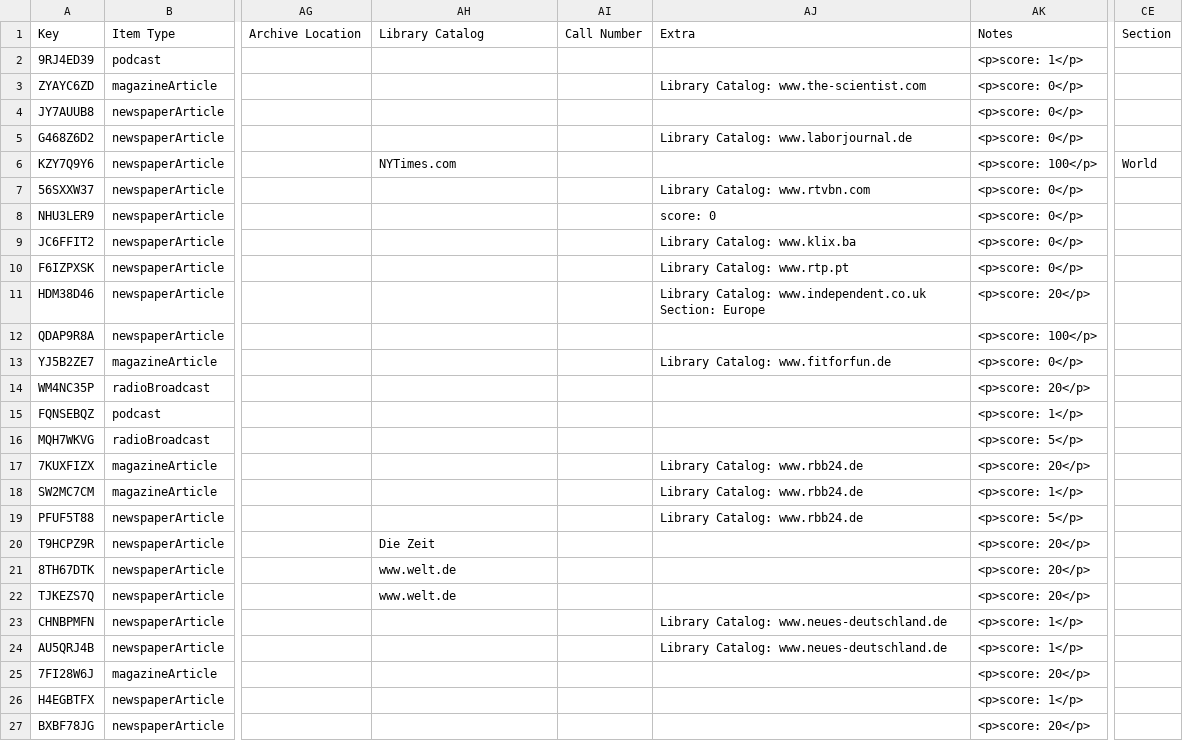
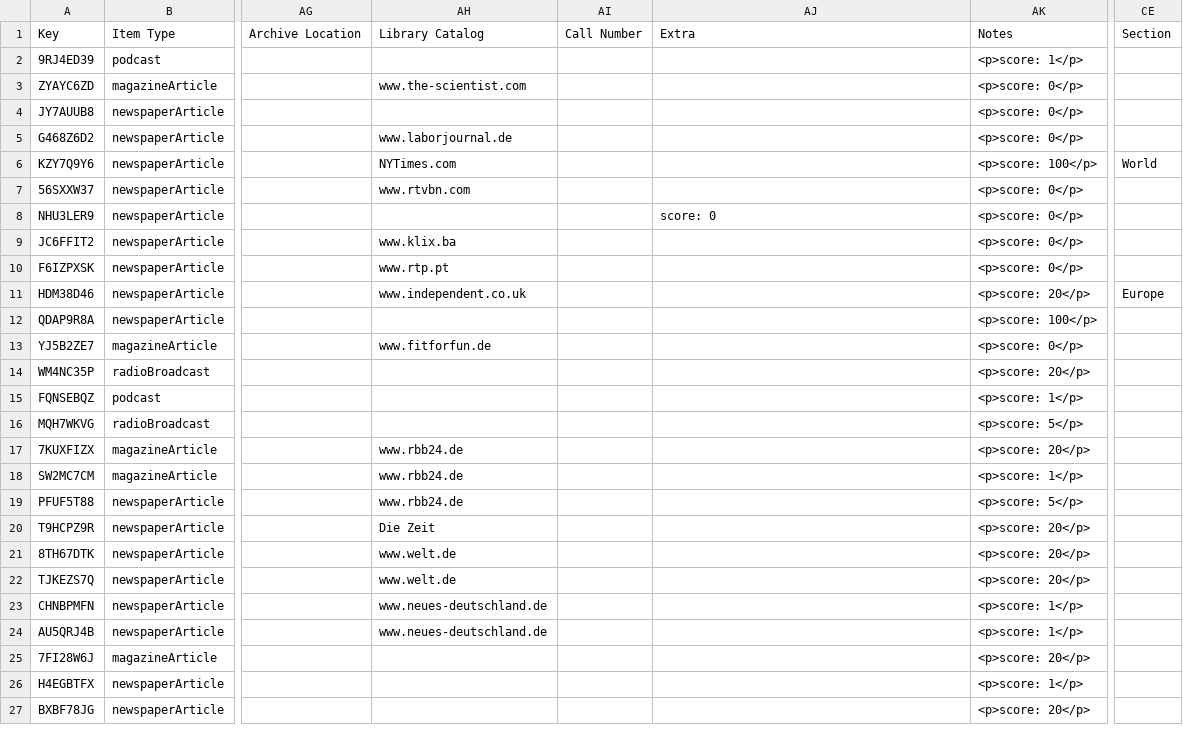
Before and after one commit to benmaier/CV, a CSV file: data/press_coverage.csv, drawn as a sheet; only a part is shown, gaps mark what is left out; the diff covers the shown part only; the diff names each change by its address in the sheet, - before the commit and + after, or states it on an @@ line.

```diff
--- a/data/press_coverage.csv
+++ b/data/press_coverage.csv
-AH3: (empty)
+AH3: www.the-scientist.com
-AJ3: Library Catalog: www.the-scientist.com
+AJ3: (empty)
-AH5: (empty)
+AH5: www.laborjournal.de
-AJ5: Library Catalog: www.laborjournal.de
+AJ5: (empty)
-AH7: (empty)
+AH7: www.rtvbn.com
-AJ7: Library Catalog: www.rtvbn.com
+AJ7: (empty)
-AH9: (empty)
+AH9: www.klix.ba
-AJ9: Library Catalog: www.klix.ba
+AJ9: (empty)
-AH10: (empty)
+AH10: www.rtp.pt
-AJ10: Library Catalog: www.rtp.pt
+AJ10: (empty)
-AH11: (empty)
+AH11: www.independent.co.uk
-AJ11: Library Catalog: www.independent.co.uk Section: Europe
+AJ11: (empty)
-CE11: (empty)
+CE11: Europe
-AH13: (empty)
+AH13: www.fitforfun.de
-AJ13: Library Catalog: www.fitforfun.de
+AJ13: (empty)
-AH17:AH19: (empty)
+AH17:AH19: www.rbb24.de
-AJ17:AJ19: Library Catalog: www.rbb24.de
+AJ17:AJ19: (empty)
-AH23:AH24: (empty)
+AH23:AH24: www.neues-deutschland.de
-AJ23:AJ24: Library Catalog: www.neues-deutschland.de
+AJ23:AJ24: (empty)
```
Also changed, not shown: 7 added rows elsewhere in this file, 8 other files.
